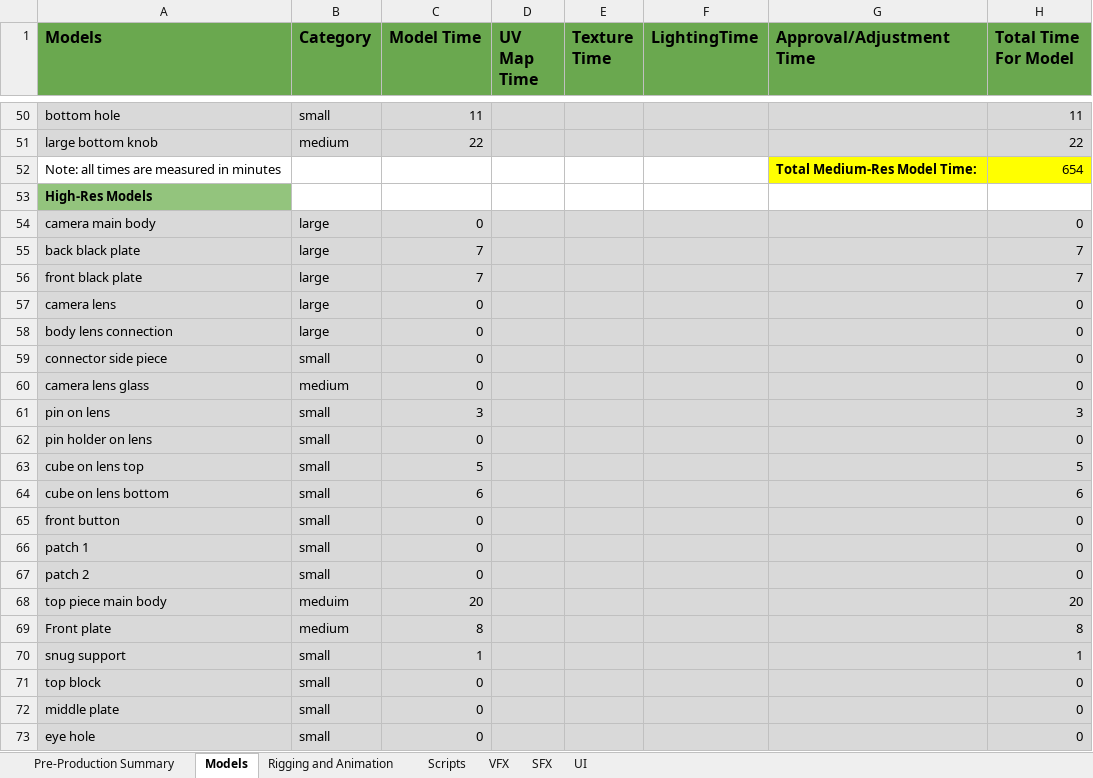
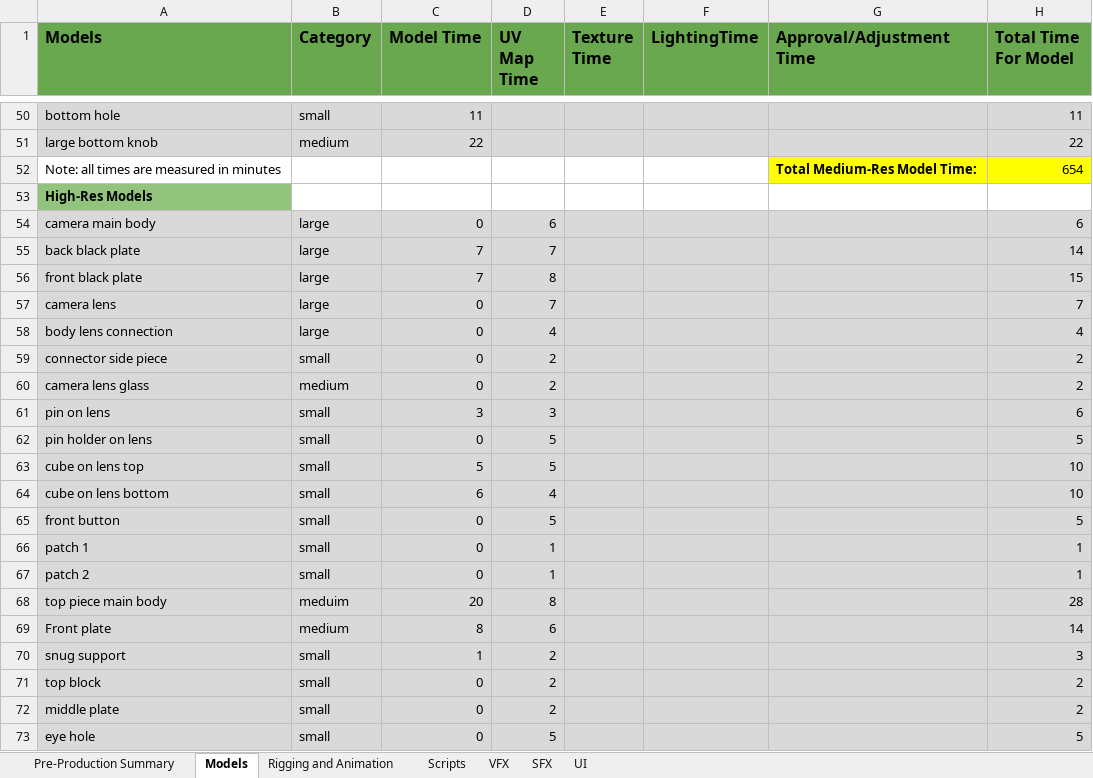
Before and after one commit to calvinjclark/UVUdgm1660-Clark, an Excel workbook: Maya Camera Project Sheet.xlsx, sheet Models, drawn as a sheet; only a part is shown, gaps mark what is left out; values as stored, in another font and other column widths than the file's, no borders; the diff covers the shown part only; the diff names each change by its address in the sheet, - before the commit and + after, or states it on an @@ line.

Commit message:
UV mapping started
Camera UV mapping approximately half way complete. Spreadsheet updated

```diff
--- a/Maya Camera Project Sheet.xlsx (sheet Models)
+++ b/Maya Camera Project Sheet.xlsx (sheet Models)
-D54 (UV Map Time): (empty)
+D54 (UV Map Time): 6
-H54 (Total Time For Model): 0
+H54 (Total Time For Model): 6
-D55 (UV Map Time): (empty)
+D55 (UV Map Time): 7
-H55 (Total Time For Model): 7
+H55 (Total Time For Model): 14
-D56 (UV Map Time): (empty)
+D56 (UV Map Time): 8
-H56 (Total Time For Model): 7
+H56 (Total Time For Model): 15
-D57 (UV Map Time): (empty)
+D57 (UV Map Time): 7
-H57 (Total Time For Model): 0
+H57 (Total Time For Model): 7
-D58 (UV Map Time): (empty)
+D58 (UV Map Time): 4
-H58 (Total Time For Model): 0
+H58 (Total Time For Model): 4
-D59:D60 (UV Map Time): (empty)
+D59:D60 (UV Map Time): 2
-H59:H60 (Total Time For Model): 0
+H59:H60 (Total Time For Model): 2
-D61 (UV Map Time): (empty)
+D61 (UV Map Time): 3
-H61 (Total Time For Model): 3
+H61 (Total Time For Model): 6
-D62:D63 (UV Map Time): (empty)
+D62:D63 (UV Map Time): 5
-H62 (Total Time For Model): 0
+H62 (Total Time For Model): 5
-H63 (Total Time For Model): 5
+H63 (Total Time For Model): 10
-D64 (UV Map Time): (empty)
+D64 (UV Map Time): 4
-H64 (Total Time For Model): 6
+H64 (Total Time For Model): 10
-D65 (UV Map Time): (empty)
+D65 (UV Map Time): 5
-H65 (Total Time For Model): 0
+H65 (Total Time For Model): 5
-D66:D67 (UV Map Time): (empty)
+D66:D67 (UV Map Time): 1
-H66:H67 (Total Time For Model): 0
+H66:H67 (Total Time For Model): 1
-D68 (UV Map Time): (empty)
+D68 (UV Map Time): 8
-H68 (Total Time For Model): 20
+H68 (Total Time For Model): 28
-D69 (UV Map Time): (empty)
+D69 (UV Map Time): 6
-H69 (Total Time For Model): 8
+H69 (Total Time For Model): 14
-D70:D72 (UV Map Time): (empty)
+D70:D72 (UV Map Time): 2
-H70 (Total Time For Model): 1
+H70 (Total Time For Model): 3
-H71:H72 (Total Time For Model): 0
+H71:H72 (Total Time For Model): 2
-D73 (UV Map Time): (empty)
+D73 (UV Map Time): 5
-H73 (Total Time For Model): 0
+H73 (Total Time For Model): 5
```
Also changed, not shown: 8 edited cells elsewhere in this sheet, sheet Pre-Production Summary, 8 other files.
